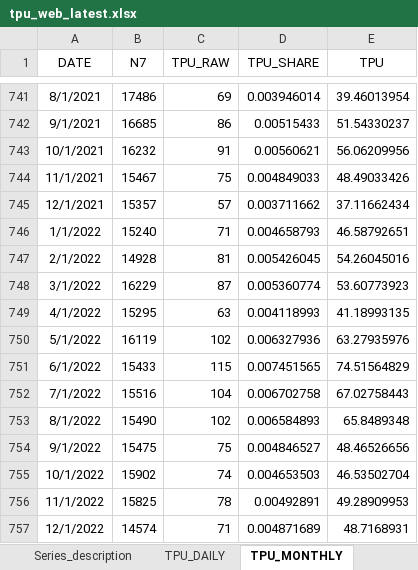
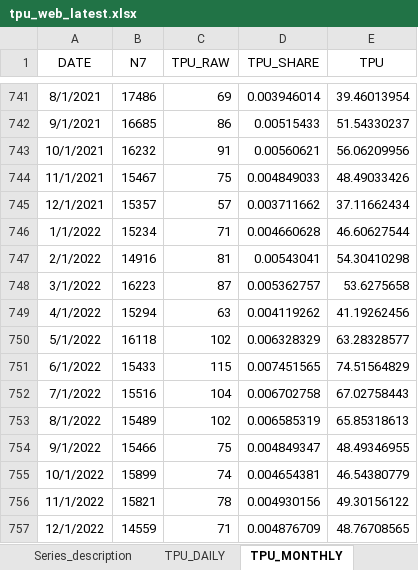
Before and after one commit to iacoviel/iacoviel.github.io, an Excel workbook: tpu_files/tpu_web_latest.xlsx, sheet TPU_MONTHLY, drawn as a sheet; only a part is shown, gaps mark what is left out; values as stored, in another font and other column widths than the file's, no borders; the diff covers the shown part only; the diff names each change by its address in the sheet, - before the commit and + after, or states it on an @@ line.

Commit message:
Monthly Update (August 1st, 2023)

```diff
--- a/tpu_files/tpu_web_latest.xlsx (sheet TPU_MONTHLY)
+++ b/tpu_files/tpu_web_latest.xlsx (sheet TPU_MONTHLY)
-B746 (N7): 15240
+B746 (N7): 15234
-D746 (TPU_SHARE): 0.004658793
+D746 (TPU_SHARE): 0.004660628
-E746 (TPU): 46.58792651
+E746 (TPU): 46.60627544
-B747 (N7): 14928
+B747 (N7): 14916
-D747 (TPU_SHARE): 0.005426045
+D747 (TPU_SHARE): 0.00543041
-E747 (TPU): 54.26045016
+E747 (TPU): 54.30410298
-B748 (N7): 16229
+B748 (N7): 16223
-D748 (TPU_SHARE): 0.005360774
+D748 (TPU_SHARE): 0.005362757
-E748 (TPU): 53.60773923
+E748 (TPU): 53.6275658
-B749 (N7): 15295
+B749 (N7): 15294
-D749 (TPU_SHARE): 0.004118993
+D749 (TPU_SHARE): 0.004119262
-E749 (TPU): 41.18993135
+E749 (TPU): 41.19262456
-B750 (N7): 16119
+B750 (N7): 16118
-D750 (TPU_SHARE): 0.006327936
+D750 (TPU_SHARE): 0.006328329
-E750 (TPU): 63.27935976
+E750 (TPU): 63.28328577
-B753 (N7): 15490
+B753 (N7): 15489
-D753 (TPU_SHARE): 0.006584893
+D753 (TPU_SHARE): 0.006585319
-E753 (TPU): 65.8489348
+E753 (TPU): 65.85318613
-B754 (N7): 15475
+B754 (N7): 15466
-D754 (TPU_SHARE): 0.004846527
+D754 (TPU_SHARE): 0.004849347
-E754 (TPU): 48.46526656
+E754 (TPU): 48.49346955
-B755 (N7): 15902
+B755 (N7): 15899
-D755 (TPU_SHARE): 0.004653503
+D755 (TPU_SHARE): 0.004654381
-E755 (TPU): 46.53502704
+E755 (TPU): 46.54380779
-B756 (N7): 15825
+B756 (N7): 15821
-D756 (TPU_SHARE): 0.00492891
+D756 (TPU_SHARE): 0.004930156
-E756 (TPU): 49.28909953
+E756 (TPU): 49.30156122
-B757 (N7): 14574
+B757 (N7): 14559
-D757 (TPU_SHARE): 0.004871689
+D757 (TPU_SHARE): 0.004876709
-E757 (TPU): 48.7168931
+E757 (TPU): 48.76708565
```
Also changed, not shown: 1 added row and 22 edited cells elsewhere in this sheet, 1 other file.
